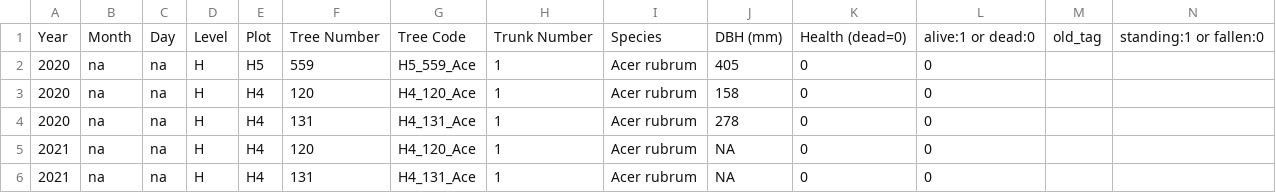
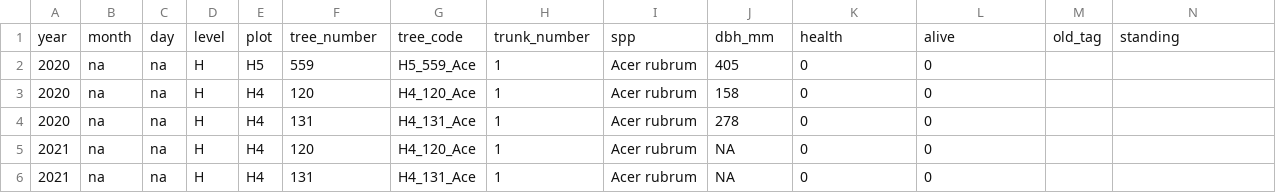
Before and after one commit to RileyLeff/forestsalinity, a CSV file: data/raw/trees_2023.csv (was data/trees_2023.csv), drawn as a sheet; only a part is shown; removed rows and columns are numbered as before the commit, all else as after; rows hold the shown columns only; the diff names each change by its address in the sheet, - before the commit and + after, or states it on an @@ line.

```diff
--- a/data/trees_2023.csv
+++ b/data/raw/trees_2023.csv
-row 1: Year | Month | Day | Level | Plot | Tree Number | Tree Code | Trunk Number | Species | DBH (mm) | Health (dead=0) | alive:1 or dead:0 | old_tag | standing:1 or fallen:0
+row 1: year | month | day | level | plot | tree_number | tree_code | trunk_number | spp | dbh_mm | health | alive | old_tag | standing
```
Also changed, not shown: data/raw/forest_disturbance_plot_porewater_salinity_2019_2023.csv, data/raw/porewater_salinity_brownsville_2023.csv, 10 other files.
